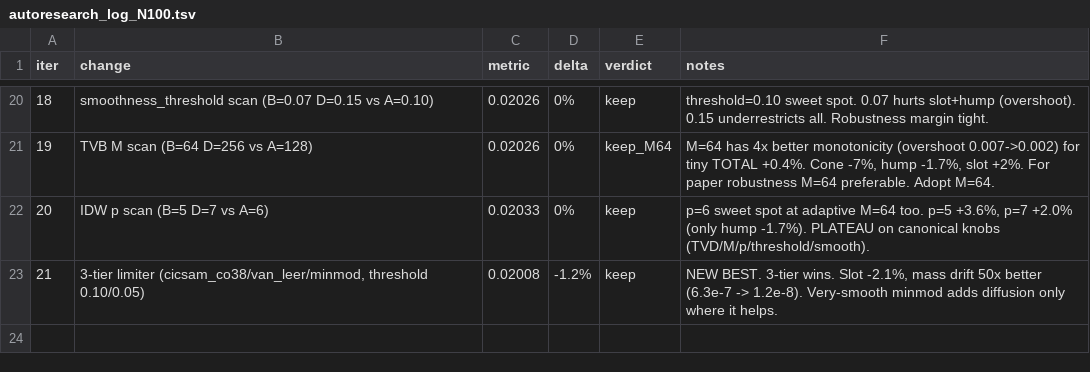
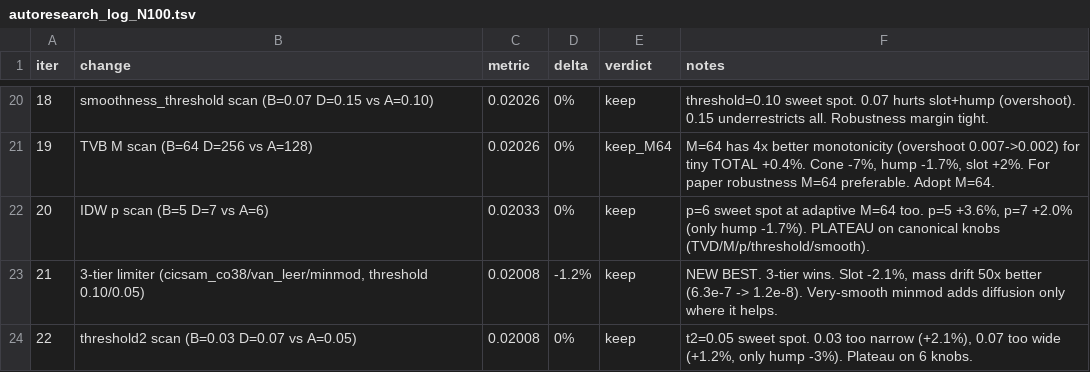
Before and after one commit to younglin90/claudeCFD, a TSV file: solver/solve_T-MLP-u/autoresearch_log_N100.tsv, drawn as a sheet; only a part is shown, gaps mark what is left out; the diff names each change by its address in the sheet, - before the commit and + after, or states it on an @@ line.

Commit message:
experiment: N=100 iter22 — threshold2=0.05 sweet spot confirmed

```diff
--- a/solver/solve_T-MLP-u/autoresearch_log_N100.tsv
+++ b/solver/solve_T-MLP-u/autoresearch_log_N100.tsv
+row 24: 22 | threshold2 scan (B=0.03 D=0.07 vs A=0.05) | 0.02008 | 0% | keep | t2=0.05 sweet spot. 0.03 too narrow (+2.1%), 0.07 too wide (+1.2%, only hump -3%). Plateau on 6 knobs.
```
Also changed, not shown: 1 other file.
